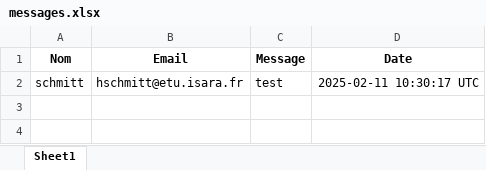
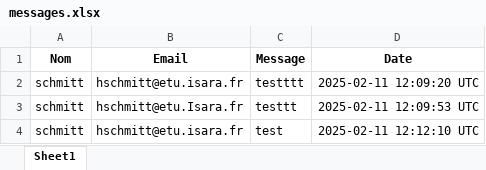
Before and after one commit to hadrien27124/OPEN_sujet1, an Excel workbook: Modif_Hadrien/messages.xlsx, sheet Sheet1, drawn as a sheet; values as stored, in another font and other column widths than the file's, no borders; addresses are those after the commit; the diff names each change by its address in the sheet, - before the commit and + after, or states it on an @@ line.

```diff
--- a/Modif_Hadrien/messages.xlsx (sheet Sheet1)
+++ b/Modif_Hadrien/messages.xlsx (sheet Sheet1)
+row 2: schmitt | hschmitt@etu.isara.fr | testttt | 2025-02-11 12:09:20 UTC
+row 3: schmitt | hschmitt@etu.Isara.fr | testtt | 2025-02-11 12:09:53 UTC
-D4 (Date): 2025-02-11 10:30:17 UTC
+D4 (Date): 2025-02-11 12:12:10 UTC
```
Also changed, not shown: 1 other file.
